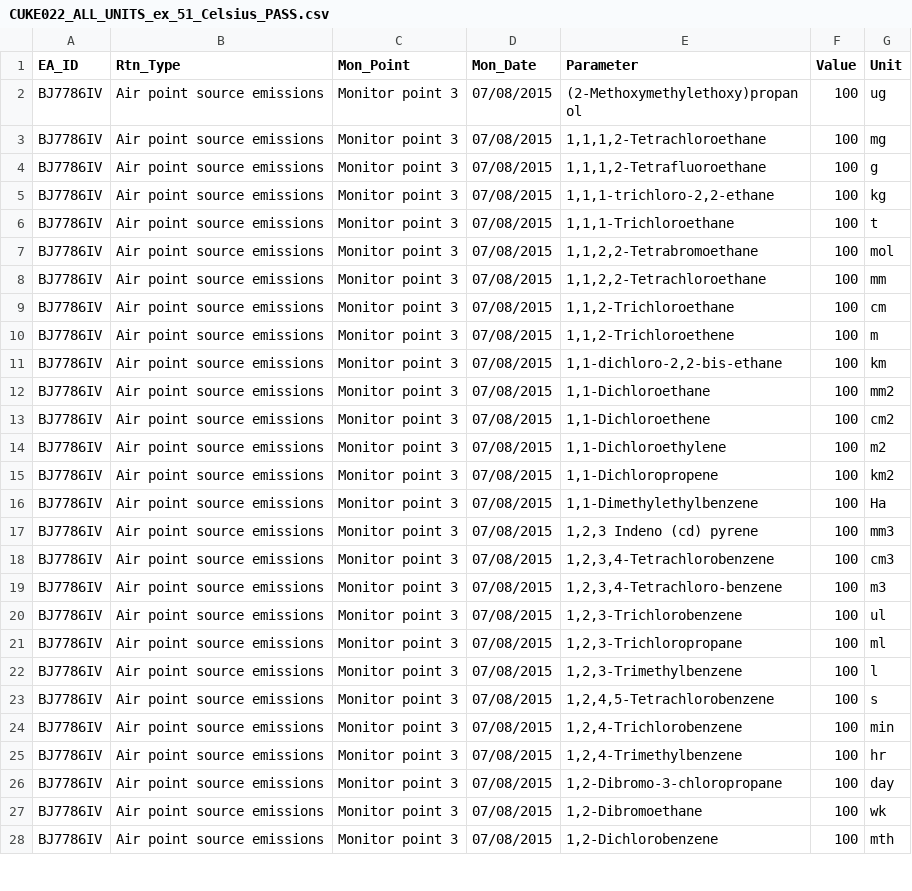
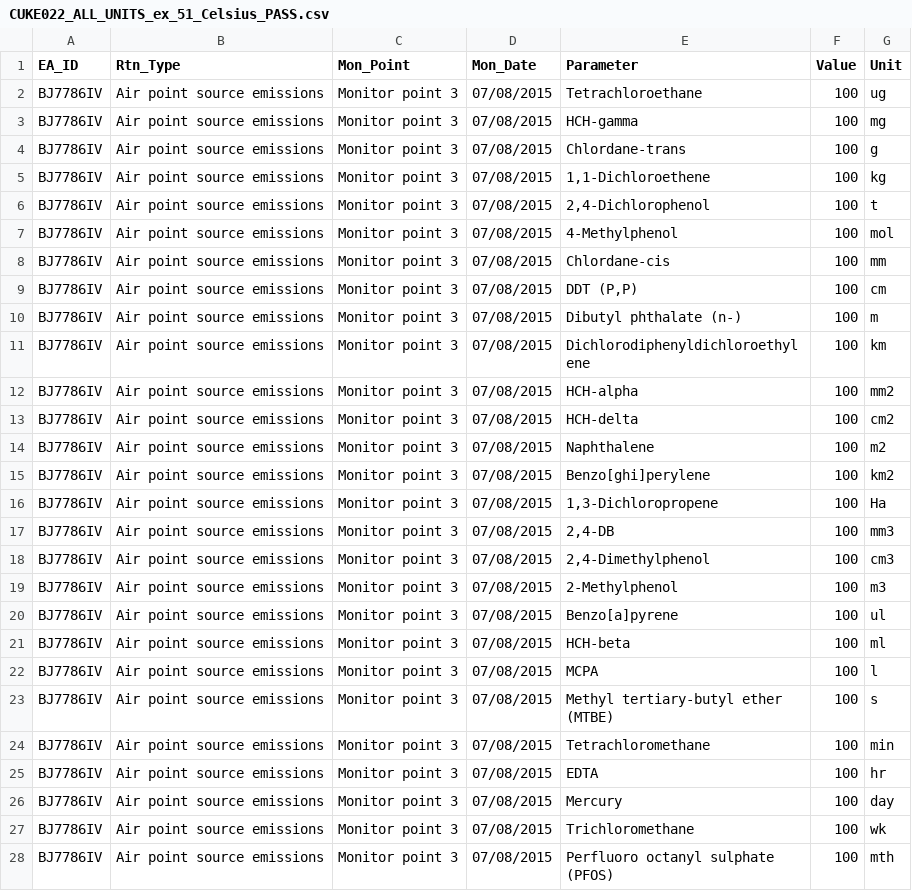
Before and after one commit to EnvironmentAgency/data-returns-acceptance-tests, a CSV file: features/support/files/Initial_Validation/CUKE022_ALL_UNITS_ex_51_Celsius_PASS.csv, drawn as a sheet; only a part is shown; the diff covers the shown part only.

```diff
--- a/features/support/files/Initial_Validation/CUKE022_ALL_UNITS_ex_51_Celsius_PASS.csv
+++ b/features/support/files/Initial_Validation/CUKE022_ALL_UNITS_ex_51_Celsius_PASS.csv
@@ -1,28 +1,28 @@
 EA_ID,Rtn_Type,Mon_Point,Mon_Date,Parameter,Value,Unit
-BJ7786IV,Air point source emissions,Monitor point 3,07/08/2015,(2-Methoxymethylethoxy)propanol,100,ug
-BJ7786IV,Air point source emissions,Monitor point 3,07/08/2015,"1,1,1,2-Tetrachloroethane",100,mg
-BJ7786IV,Air point source emissions,Monitor point 3,07/08/2015,"1,1,1,2-Tetrafluoroethane",100,g
-BJ7786IV,Air point source emissions,Monitor point 3,07/08/2015,"1,1,1-trichloro-2,2-ethane",100,kg
-BJ7786IV,Air point source emissions,Monitor point 3,07/08/2015,"1,1,1-Trichloroethane",100,t
-BJ7786IV,Air point source emissions,Monitor point 3,07/08/2015,"1,1,2,2-Tetrabromoethane",100,mol
-BJ7786IV,Air point source emissions,Monitor point 3,07/08/2015,"1,1,2,2-Tetrachloroethane",100,mm
-BJ7786IV,Air point source emissions,Monitor point 3,07/08/2015,"1,1,2-Trichloroethane",100,cm
-BJ7786IV,Air point source emissions,Monitor point 3,07/08/2015,"1,1,2-Trichloroethene",100,m
-BJ7786IV,Air point source emissions,Monitor point 3,07/08/2015,"1,1-dichloro-2,2-bis-ethane",100,km
-BJ7786IV,Air point source emissions,Monitor point 3,07/08/2015,"1,1-Dichloroethane",100,mm2
-BJ7786IV,Air point source emissions,Monitor point 3,07/08/2015,"1,1-Dichloroethene",100,cm2
-BJ7786IV,Air point source emissions,Monitor point 3,07/08/2015,"1,1-Dichloroethylene",100,m2
-BJ7786IV,Air point source emissions,Monitor point 3,07/08/2015,"1,1-Dichloropropene",100,km2
-BJ7786IV,Air point source emissions,Monitor point 3,07/08/2015,"1,1-Dimethylethylbenzene",100,Ha
-BJ7786IV,Air point source emissions,Monitor point 3,07/08/2015,"1,2,3 Indeno (cd) pyrene",100,mm3
-BJ7786IV,Air point source emissions,Monitor point 3,07/08/2015,"1,2,3,4-Tetrachlorobenzene",100,cm3
-BJ7786IV,Air point source emissions,Monitor point 3,07/08/2015,"1,2,3,4-Tetrachloro-benzene",100,m3
-BJ7786IV,Air point source emissions,Monitor point 3,07/08/2015,"1,2,3-Trichlorobenzene",100,ul
-BJ7786IV,Air point source emissions,Monitor point 3,07/08/2015,"1,2,3-Trichloropropane",100,ml
-BJ7786IV,Air point source emissions,Monitor point 3,07/08/2015,"1,2,3-Trimethylbenzene",100,l
-BJ7786IV,Air point source emissions,Monitor point 3,07/08/2015,"1,2,4,5-Tetrachlorobenzene",100,s
-BJ7786IV,Air point source emissions,Monitor point 3,07/08/2015,"1,2,4-Trichlorobenzene",100,min
-BJ7786IV,Air point source emissions,Monitor point 3,07/08/2015,"1,2,4-Trimethylbenzene",100,hr
-BJ7786IV,Air point source emissions,Monitor point 3,07/08/2015,"1,2-Dibromo-3-chloropropane",100,day
-BJ7786IV,Air point source emissions,Monitor point 3,07/08/2015,"1,2-Dibromoethane",100,wk
-BJ7786IV,Air point source emissions,Monitor point 3,07/08/2015,"1,2-Dichlorobenzene",100,mth
+BJ7786IV,Air point source emissions,Monitor point 3,07/08/2015,Tetrachloroethane,100,ug
+BJ7786IV,Air point source emissions,Monitor point 3,07/08/2015,HCH-gamma,100,mg
+BJ7786IV,Air point source emissions,Monitor point 3,07/08/2015,Chlordane-trans,100,g
+BJ7786IV,Air point source emissions,Monitor point 3,07/08/2015,"1,1-Dichloroethene",100,kg
+BJ7786IV,Air point source emissions,Monitor point 3,07/08/2015,"2,4-Dichlorophenol",100,t
+BJ7786IV,Air point source emissions,Monitor point 3,07/08/2015,4-Methylphenol,100,mol
+BJ7786IV,Air point source emissions,Monitor point 3,07/08/2015,Chlordane-cis,100,mm
+BJ7786IV,Air point source emissions,Monitor point 3,07/08/2015,"DDT (P,P)",100,cm
+BJ7786IV,Air point source emissions,Monitor point 3,07/08/2015,Dibutyl phthalate (n-),100,m
+BJ7786IV,Air point source emissions,Monitor point 3,07/08/2015,Dichlorodiphenyldichloroethylene,100,km
+BJ7786IV,Air point source emissions,Monitor point 3,07/08/2015,HCH-alpha,100,mm2
+BJ7786IV,Air point source emissions,Monitor point 3,07/08/2015,HCH-delta,100,cm2
+BJ7786IV,Air point source emissions,Monitor point 3,07/08/2015,Naphthalene,100,m2
+BJ7786IV,Air point source emissions,Monitor point 3,07/08/2015,Benzo[ghi]perylene,100,km2
+BJ7786IV,Air point source emissions,Monitor point 3,07/08/2015,"1,3-Dichloropropene",100,Ha
+BJ7786IV,Air point source emissions,Monitor point 3,07/08/2015,"2,4-DB",100,mm3
+BJ7786IV,Air point source emissions,Monitor point 3,07/08/2015,"2,4-Dimethylphenol",100,cm3
+BJ7786IV,Air point source emissions,Monitor point 3,07/08/2015,2-Methylphenol,100,m3
+BJ7786IV,Air point source emissions,Monitor point 3,07/08/2015,Benzo[a]pyrene,100,ul
+BJ7786IV,Air point source emissions,Monitor point 3,07/08/2015,HCH-beta,100,ml
+BJ7786IV,Air point source emissions,Monitor point 3,07/08/2015,MCPA,100,l
+BJ7786IV,Air point source emissions,Monitor point 3,07/08/2015,Methyl tertiary-butyl ether (MTBE),100,s
+BJ7786IV,Air point source emissions,Monitor point 3,07/08/2015,Tetrachloromethane,100,min
+BJ7786IV,Air point source emissions,Monitor point 3,07/08/2015,EDTA,100,hr
+BJ7786IV,Air point source emissions,Monitor point 3,07/08/2015,Mercury,100,day
+BJ7786IV,Air point source emissions,Monitor point 3,07/08/2015,Trichloromethane,100,wk
+BJ7786IV,Air point source emissions,Monitor point 3,07/08/2015,Perfluoro octanyl sulphate (PFOS),100,mth
```
Also changed, not shown: 133 edited cells elsewhere in this file, features/support/files/Initial_Validation/CUKE018_ALL_PARAMETERS_ALL_CAPS_PASS.csv, features/support/files/Initial_Validation/CUKE030_ALL_QUALIFIERS_MIXED_CASE_PASS.csv, 3 other files.
